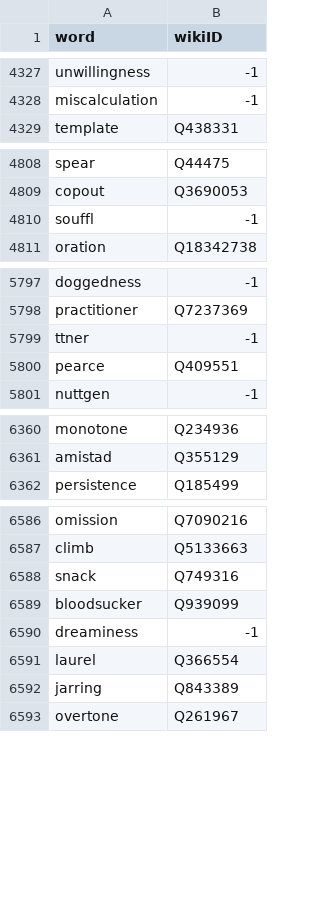
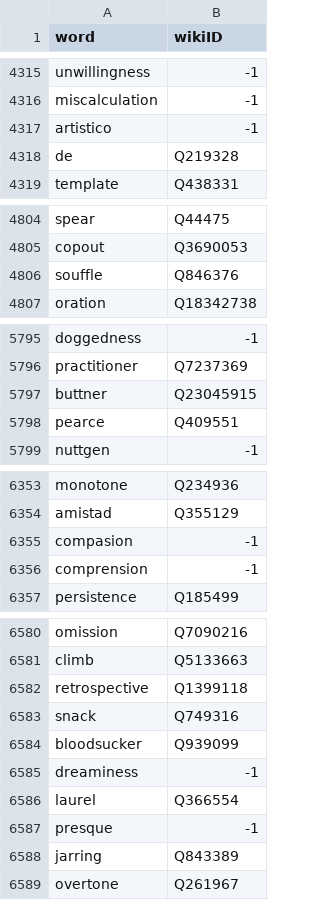
Before and after one commit to niklasamslgruber/textKGCN, a CSV file: _data/mr/data/mr_entity2id.csv, drawn as a sheet; only a part is shown, gaps mark what is left out; the diff covers the shown part only.

```diff
--- a/_data/mr/data/mr_entity2id.csv
+++ b/_data/mr/data/mr_entity2id.csv
@@ -4328,2 +4316,4 @@ unwillingness,-1
 miscalculation,-1
+artistico,-1
+de,Q219328
 template,Q438331
@@ -4809,3 +4805,3 @@ spear,Q44475
 copout,Q3690053
-souffl,-1
+souffle,Q846376
 oration,Q18342738
@@ -5798,3 +5796,3 @@ doggedness,-1
 practitioner,Q7237369
-ttner,-1
+buttner,Q23045915
 pearce,Q409551
@@ -6361,2 +6354,4 @@ monotone,Q234936
 amistad,Q355129
+compasion,-1
+comprension,-1
 persistence,Q185499
@@ -6587,2 +6581,3 @@ omission,Q7090216
 climb,Q5133663
+retrospective,Q1399118
 snack,Q749316
@@ -6591,2 +6586,3 @@ dreaminess,-1
 laurel,Q366554
+presque,-1
 jarring,Q843389
```
Also changed, not shown: 23 added rows, 34 removed rows, 7 moved rows and 5 edited cells elsewhere in this file, _data/mr/data/mr_doc2id.csv, _data/mr/data/mr_doc2idf_no_populars.csv, 15 other files.
